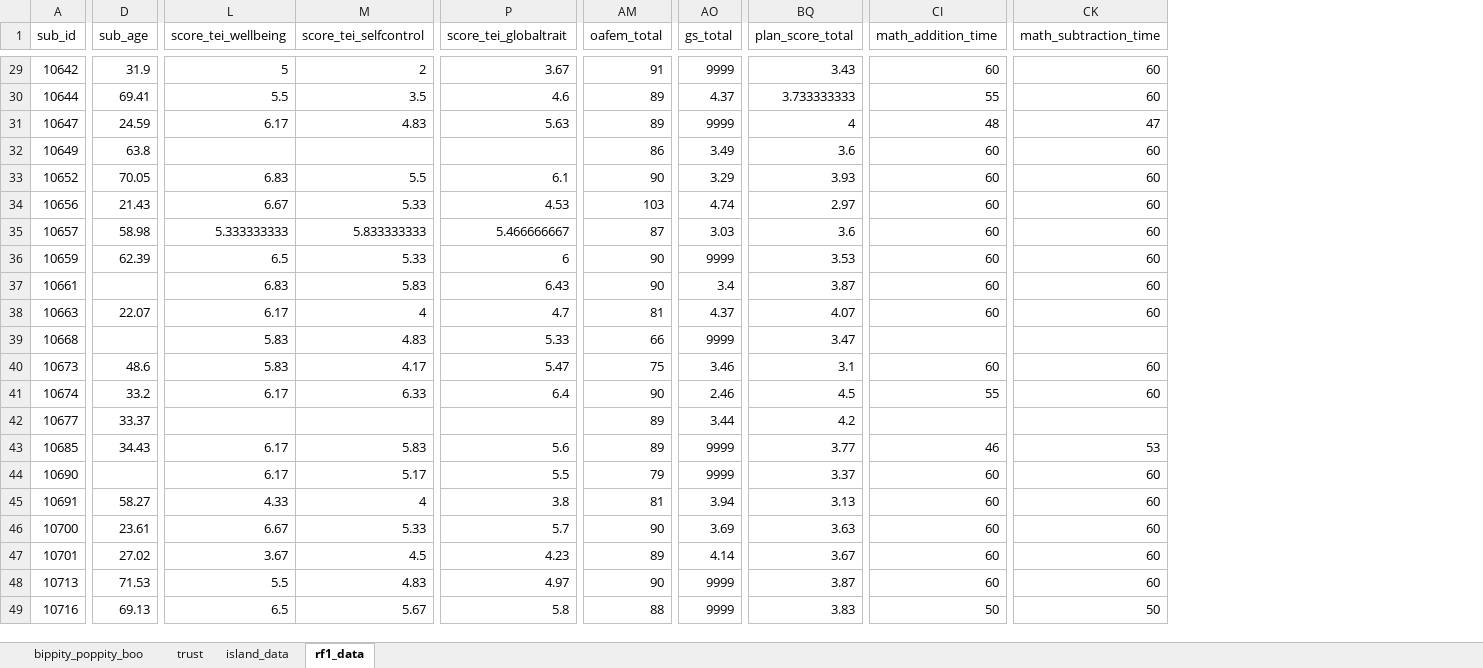
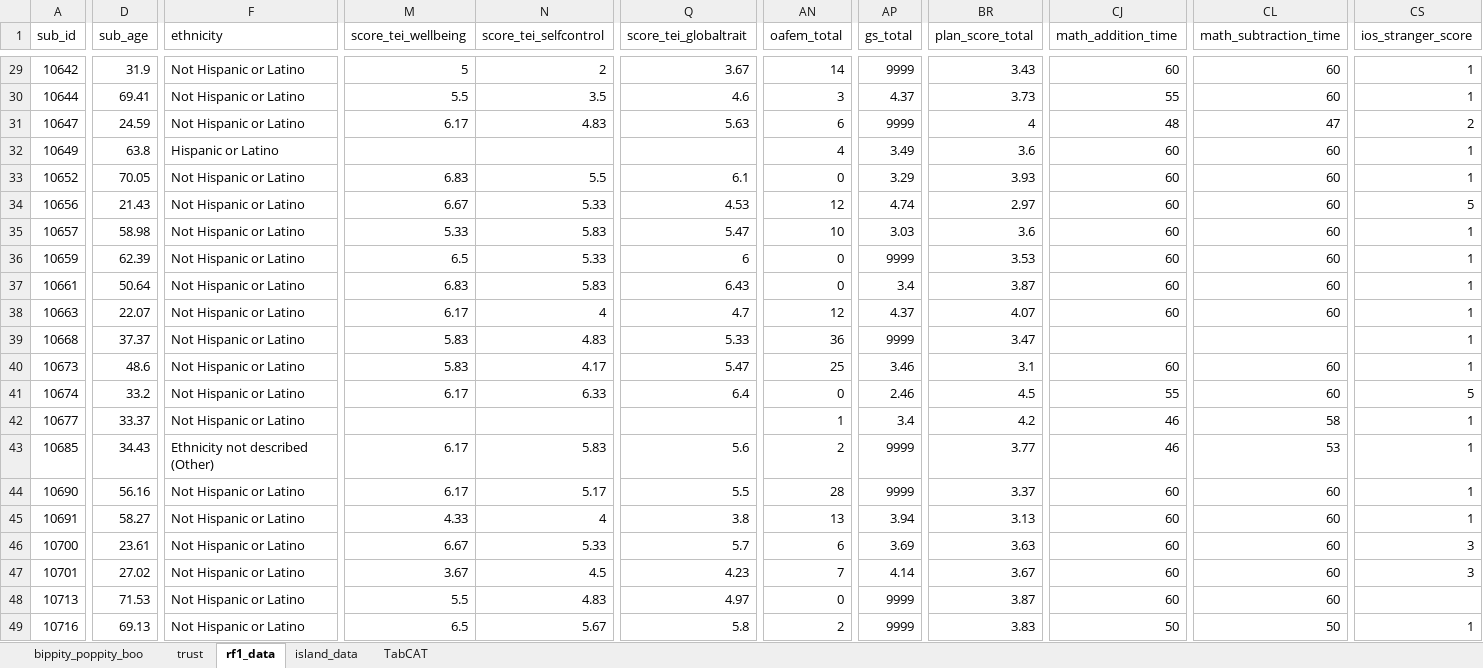
Before and after one commit to DVS-Lab/rf1-sra-trust, an Excel workbook: SFN/covariates/creating the composite covariated.xlsx, sheet rf1_data, drawn as a sheet; only a part is shown, gaps mark what is left out; values as stored, in another font and other column widths than the file's, no borders; addresses are those after the commit; the diff covers the shown part only; the diff names each change by its address in the sheet, - before the commit and + after, or states it on an @@ line.

```diff
--- a/SFN/covariates/creating the composite covariated.xlsx (sheet rf1_data)
+++ b/SFN/covariates/creating the composite covariated.xlsx (sheet rf1_data)
+sheet tab: TabCAT
@@ sheet tab order changed: bippity_poppity_boo | trust | rf1_data | island_data | TabCAT @@
+column F (ethnicity), rows 29-49: Not Hispanic or Latino | Not Hispanic or Latino | Not Hispanic or Latino | Hispanic or Latino | Not Hispanic or Latino | Not Hispanic or Latino | Not Hispanic or Latino | Not Hispanic or Latino | Not Hispanic or Latino | Not Hispanic or Latino | Not Hispanic or Latino | Not Hispanic or Latino | Not Hispanic or Latino | Not Hispanic or Latino | Ethnicity not described (Other) | Not Hispanic or Latino | Not Hispanic or Latino | Not Hispanic or Latino | Not Hispanic or Latino | Not Hispanic or Latino | Not Hispanic or Latino
+column CS (ios_stranger_score), rows 29-49: 1 | 1 | 2 | 1 | 1 | 5 | 1 | 1 | 1 | 1 | 1 | 1 | 5 | 1 | 1 | 1 | 1 | 3 | 3 |  | 1
-AN29 (oafem_total): 91
+AN29 (oafem_total): 14
-AN30 (oafem_total): 89
+AN30 (oafem_total): 3
-BR30 (plan_score_total): 3.733333333
+BR30 (plan_score_total): 3.73
-AN31 (oafem_total): 89
+AN31 (oafem_total): 6
-AN32 (oafem_total): 86
+AN32 (oafem_total): 4
-AN33 (oafem_total): 90
+AN33 (oafem_total): 0
-AN34 (oafem_total): 103
+AN34 (oafem_total): 12
-M35 (score_tei_wellbeing): 5.333333333
+M35 (score_tei_wellbeing): 5.33
-N35 (score_tei_selfcontrol): 5.833333333
+N35 (score_tei_selfcontrol): 5.83
-Q35 (score_tei_globaltrait): 5.466666667
+Q35 (score_tei_globaltrait): 5.47
-AN35 (oafem_total): 87
+AN35 (oafem_total): 10
-AN36:AN37 (oafem_total): 90
+AN36:AN37 (oafem_total): 0
-D37 (sub_age): (empty)
+D37 (sub_age): 50.64
-AN38 (oafem_total): 81
+AN38 (oafem_total): 12
-D39 (sub_age): (empty)
+D39 (sub_age): 37.37
-AN39 (oafem_total): 66
+AN39 (oafem_total): 36
-AN40 (oafem_total): 75
+AN40 (oafem_total): 25
-AN41 (oafem_total): 90
+AN41 (oafem_total): 0
-AN42 (oafem_total): 89
+AN42 (oafem_total): 1
-AP42 (gs_total): 3.44
+AP42 (gs_total): 3.4
-CJ42 (math_addition_time): (empty)
+CJ42 (math_addition_time): 46
-CL42 (math_subtraction_time): (empty)
+CL42 (math_subtraction_time): 58
-AN43 (oafem_total): 89
+AN43 (oafem_total): 2
-D44 (sub_age): (empty)
+D44 (sub_age): 56.16
-AN44 (oafem_total): 79
+AN44 (oafem_total): 28
-AN45 (oafem_total): 81
+AN45 (oafem_total): 13
-AN46 (oafem_total): 90
+AN46 (oafem_total): 6
-AN47 (oafem_total): 89
+AN47 (oafem_total): 7
-AN48 (oafem_total): 90
+AN48 (oafem_total): 0
-AN49 (oafem_total): 88
+AN49 (oafem_total): 2
```
Also changed, not shown: 1 added row and 70 edited cells elsewhere in this sheet, sheet bippity_poppity_boo, sheet island_data, 1 other file.
